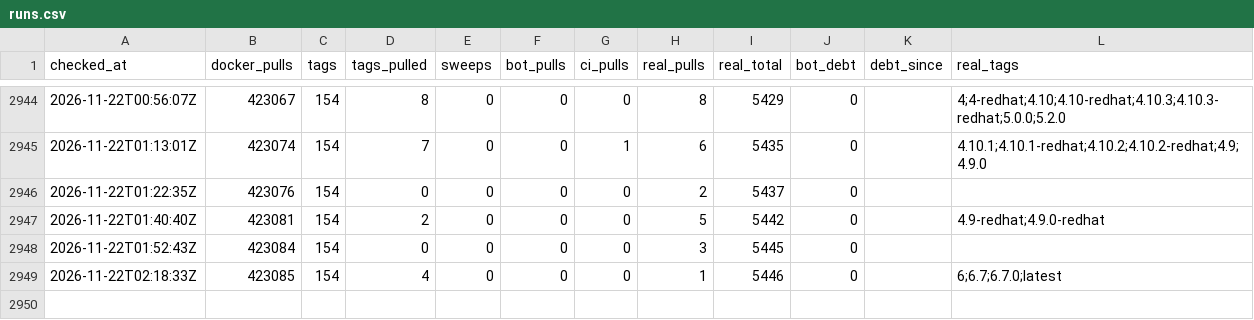
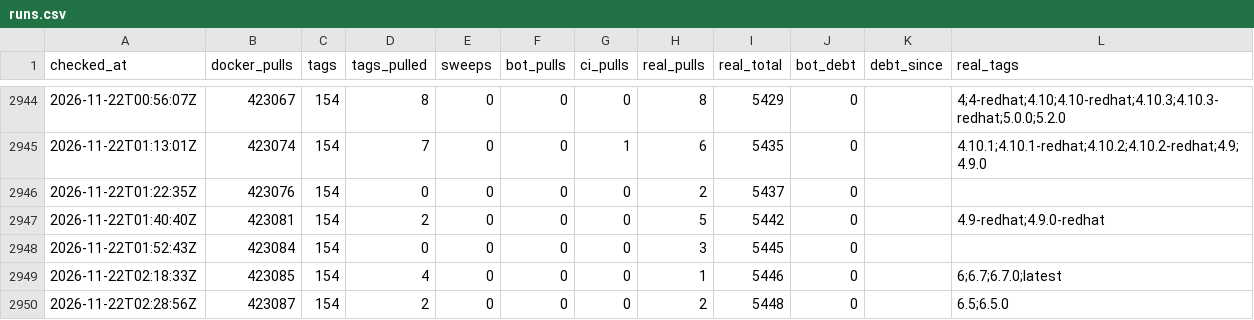
Before and after one commit to labsai/EDDI, a CSV file: data/runs.csv, drawn as a sheet; only a part is shown, gaps mark what is left out; the diff names each change by its address in the sheet, - before the commit and + after, or states it on an @@ line.

```diff
--- a/data/runs.csv
+++ b/data/runs.csv
+row 2950: 2026-11-22T02:28:56Z | 423087 | 154 | 2 | 0 | 0 | 0 | 2 | 5448 | 0 |  | 6.5;6.5.0
```
